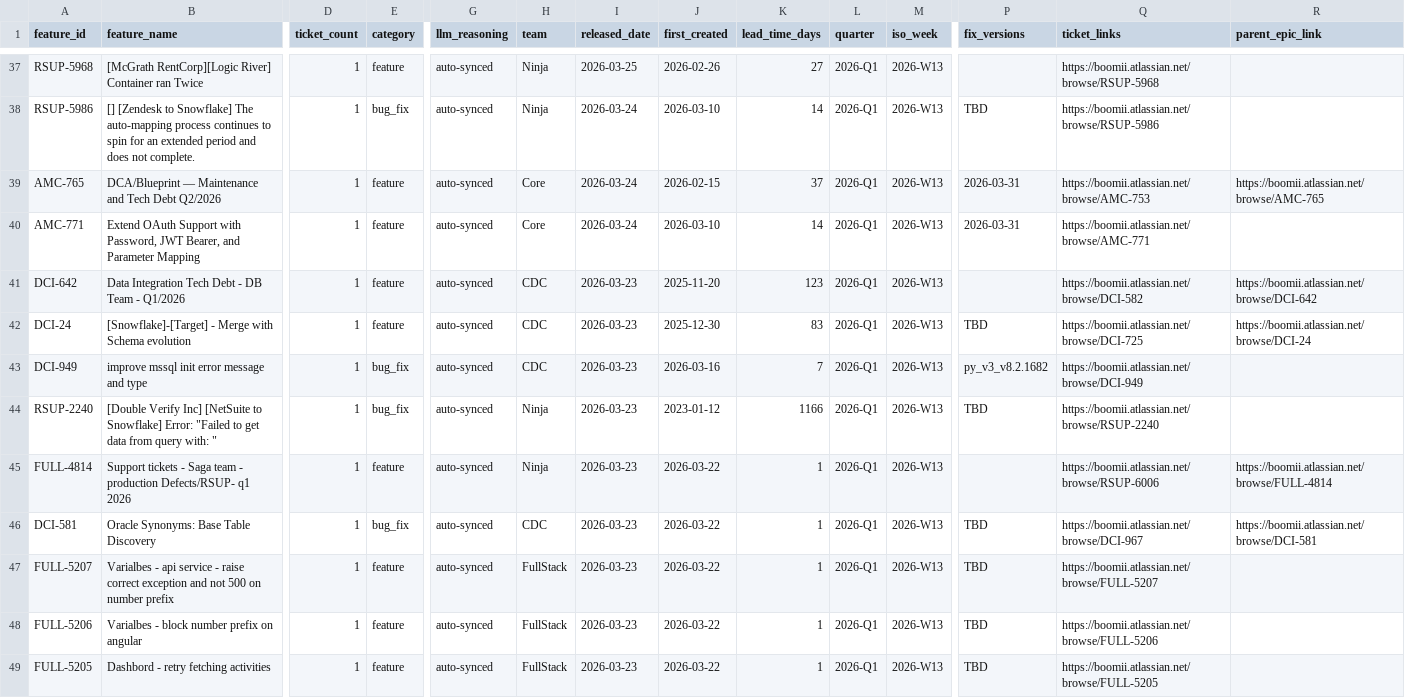
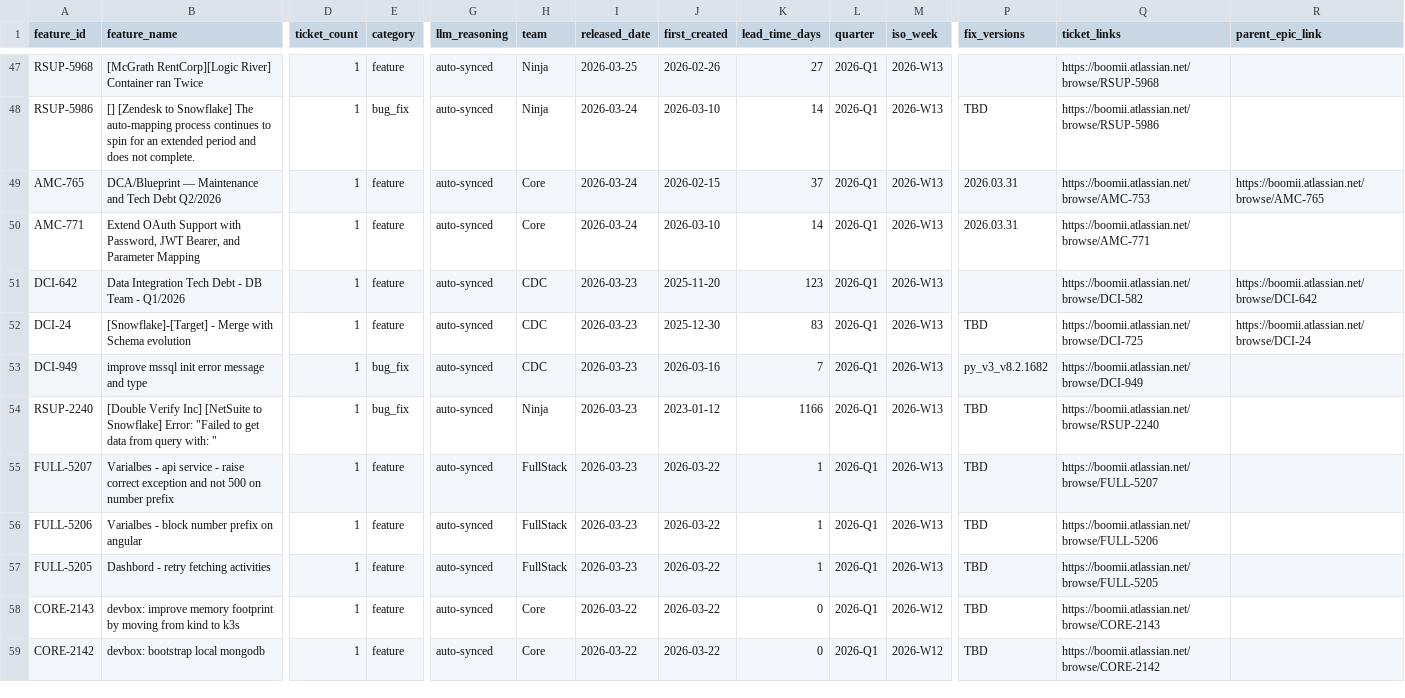
Before and after one commit to RiveryIO/complexity-analyzer, a CSV file: features-released.csv, drawn as a sheet; only a part is shown, gaps mark what is left out; the shorter side is filled out with more unchanged rows; removed rows and columns are numbered as before the commit, all else as after; rows hold the shown columns only; the diff covers the shown part only; the diff names each change by its address in the sheet, - before the commit and + after, or states it on an @@ line.

```diff
--- a/features-released.csv
+++ b/features-released.csv
-P49:P50 (fix_versions): 2026-03-31
+P49:P50 (fix_versions): 2026.03.31
-row 45: FULL-4814 | Support tickets - Saga team - production Defects/RSUP- q1 2026 | 1 | feature | auto-synced | Ninja | 2026-03-23 | 2026-03-22 | 1 | 2026-Q1 | 2026-W13 |  | https://boomii.atlassian.net/browse/RSUP-6006 | https://boomii.atlassian.net/browse/FULL-4814
-row 46: DCI-581 | Oracle Synonyms: Base Table Discovery | 1 | bug_fix | auto-synced | CDC | 2026-03-23 | 2026-03-22 | 1 | 2026-Q1 | 2026-W13 | TBD | https://boomii.atlassian.net/browse/DCI-967 | https://boomii.atlassian.net/browse/DCI-581
```
Also changed, not shown: 10 added rows and 4 edited cells elsewhere in this file, 1 other file.
